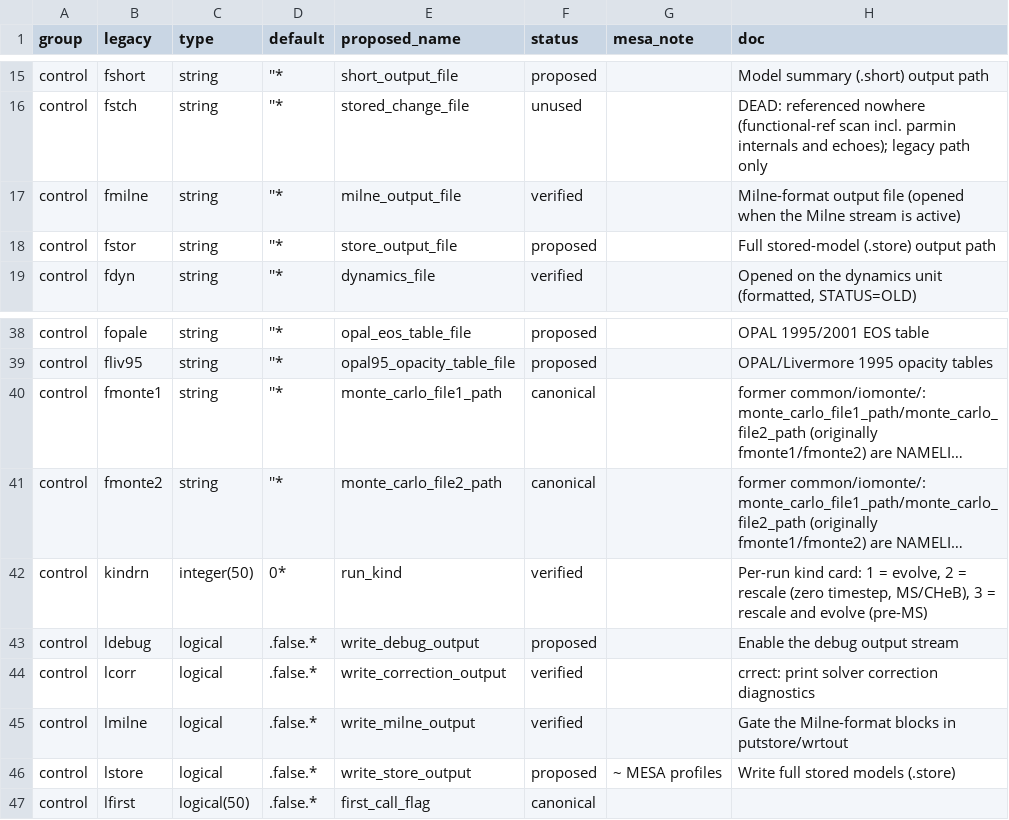
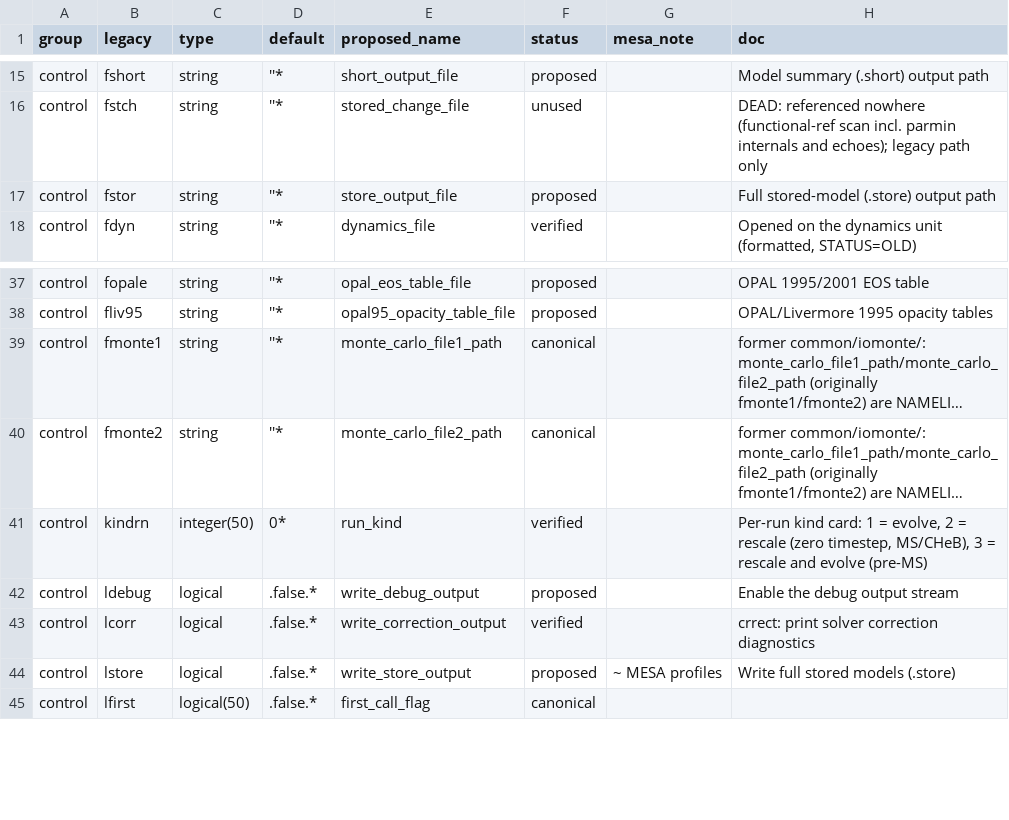
Before and after one commit to parallelpro/yrec, a TSV file: src/defaults/controls_registry.tsv, drawn as a sheet; only a part is shown, gaps mark what is left out; long unchanged cells end in ….

Commit message:
Retire the .milne homology-invariant file
write_milne printed the Milne invariants U = 4*pi*rho*r^3/m,
V = G*m*rho/(P*r), the energy-generation homology W, and N+1 =
1/gradT at every NPRTPT-th shell -- all pointwise algebra on
profile columns (mass, radius, P, rho, L, X, gradT), reproducible
in one line of post-processing. Off by default, and no deck in the
tree ever set LMILNE/FMILNE.

Deleted: io/write_milne.f90, the call in write_legacy_output, the
lmilne/fmilne namelist entries and registry rows, the imilne unit
and its open, and the LMILNE column of the .short LINE-2 settings
echo. Generated controls code regenerated; maintained .short
baselines reseeded for the echo change.

Verified: gate3 legacy byte-identical (two passes over reseeded
references); MESA byte-pins pass twice; config-matrix + m0030 chain
19 passed twice; mesa-output, converter, reentry tests pass;
boundaries clean.

Assisted by Claude

```diff
--- a/src/defaults/controls_registry.tsv
+++ b/src/defaults/controls_registry.tsv
@@ -16,3 +16,2 @@ control	fshort	string	''*	short_output_file	proposed		Model summary (.short) out
 control	fstch	string	''*	stored_change_file	unused		DEAD: referenced nowhere (functional-ref scan incl. parmin internals and echoes); legacy path only
-control	fmilne	string	''*	milne_output_file	verified		Milne-format output file (opened when the Milne stream is active)
 control	fstor	string	''*	store_output_file	proposed		Full stored-model (.store) output path
@@ -44,3 +43,2 @@ control	ldebug	logical	.false.*	write_debug_output	proposed		Enable the debug ou
 control	lcorr	logical	.false.*	write_correction_output	verified		crrect: print solver correction diagnostics
-control	lmilne	logical	.false.*	write_milne_output	verified		Gate the Milne-format blocks in putstore/wrtout
 control	lstore	logical	.false.*	write_store_output	proposed	~ MESA profiles	Write full stored models (.store)
```
Also changed, not shown: 10 other files.
